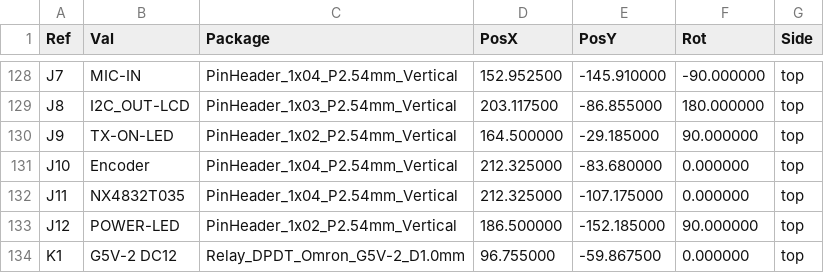
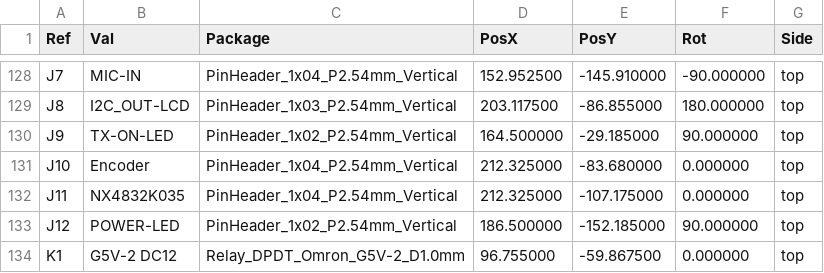
Before and after one commit to kazushinjo/PSN_TRX_XIAO_ESP32C3-V2, a CSV file: kicad/PSN_TRX_pick_place.csv, drawn as a sheet; only a part is shown, gaps mark what is left out.

```diff
--- a/kicad/PSN_TRX_pick_place.csv
+++ b/kicad/PSN_TRX_pick_place.csv
@@ -131,3 +131,3 @@ Ref,Val,Package,PosX,PosY,Rot,Side
 "J10","Encoder","PinHeader_1x04_P2.54mm_Vertical",212.325000,-83.680000,0.000000,top
-"J11","NX4832T035","PinHeader_1x04_P2.54mm_Vertical",212.325000,-107.175000,0.000000,top
+"J11","NX4832K035","PinHeader_1x04_P2.54mm_Vertical",212.325000,-107.175000,0.000000,top
 "J12","POWER-LED","PinHeader_1x02_P2.54mm_Vertical",186.500000,-152.185000,90.000000,top
```
Also changed, not shown: kicad/bom.csv, kicad/bom_purchase.csv, 18 other files.
